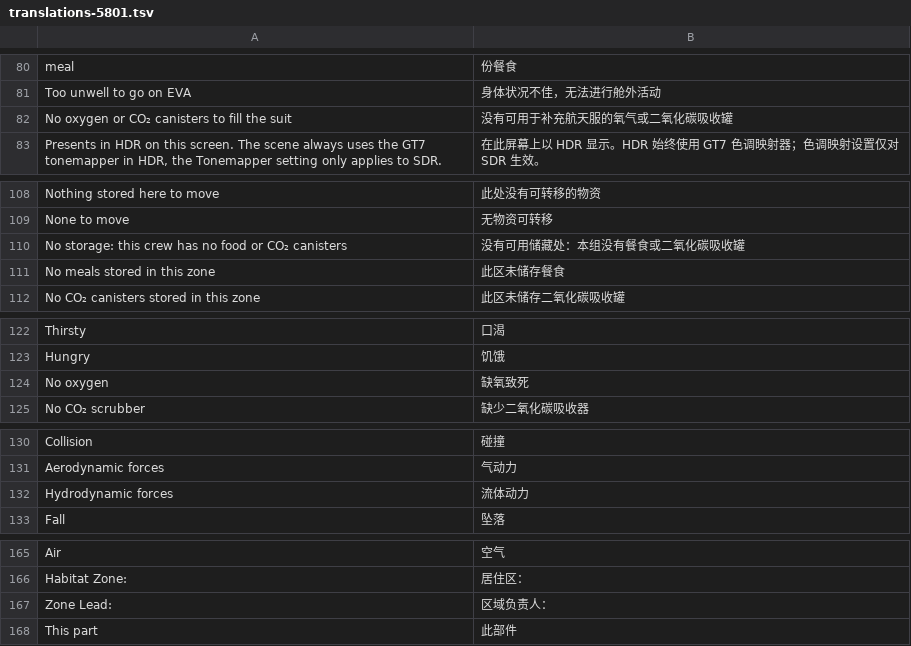
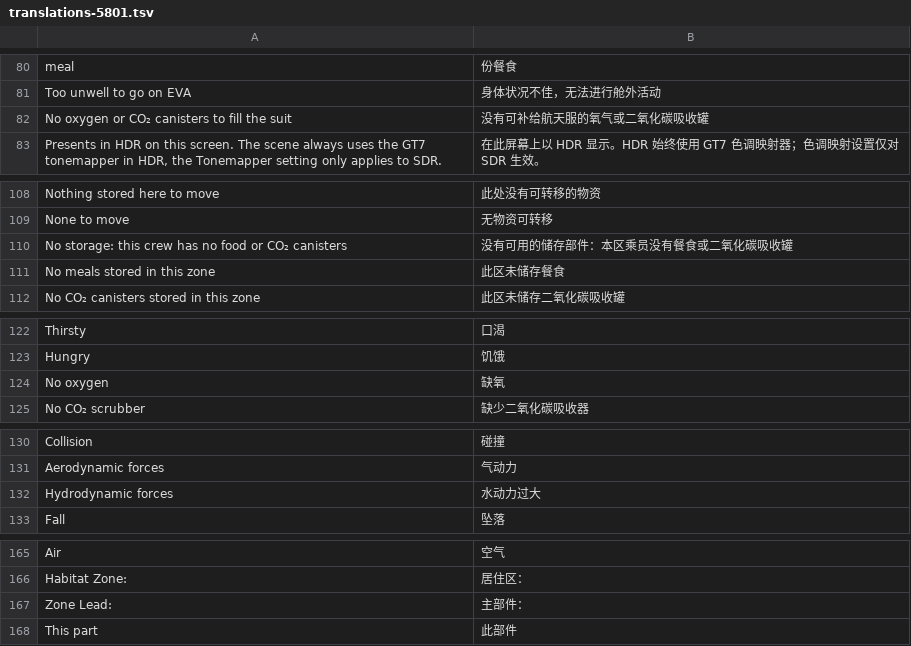
Before and after one commit to fchvvjchvccj-cmyk/KSA-Chinese-Localization, a TSV file: src/translations-5801.tsv, drawn as a sheet; only a part is shown, gaps mark what is left out; the diff covers the shown part only.

```diff
--- a/src/translations-5801.tsv
+++ b/src/translations-5801.tsv
@@ -81,3 +81,3 @@ meal|份餐食
 Too unwell to go on EVA|身体状况不佳，无法进行舱外活动
-No oxygen or CO₂ canisters to fill the suit|没有可用于补充航天服的氧气或二氧化碳吸收罐
+No oxygen or CO₂ canisters to fill the suit|没有可补给航天服的氧气或二氧化碳吸收罐
 Presents in HDR on this screen. The scene always uses the GT7 tonemapper in HDR, the Tonemapper setting only applies to SDR.|在此屏幕上以 HDR 显示。HDR 始终使用 GT7 色调映射器；色调映射设置仅对 SDR 生效。
@@ -109,3 +109,3 @@ Nothing stored here to move|此处没有可转移的物资
 None to move|无物资可转移
-No storage: this crew has no food or CO₂ canisters|没有可用储藏处：本组没有餐食或二氧化碳吸收罐
+No storage: this crew has no food or CO₂ canisters|没有可用的储存部件：本区乘员没有餐食或二氧化碳吸收罐
 No meals stored in this zone|此区未储存餐食
@@ -123,3 +123,3 @@ Thirsty|口渴
 Hungry|饥饿
-No oxygen|缺氧致死
+No oxygen|缺氧
 No CO₂ scrubber|缺少二氧化碳吸收器
@@ -131,3 +131,3 @@ Collision|碰撞
 Aerodynamic forces|气动力
-Hydrodynamic forces|流体动力
+Hydrodynamic forces|水动力过大
 Fall|坠落
@@ -166,3 +166,3 @@ Air|空气
 Habitat Zone:|居住区：
-Zone Lead:|区域负责人：
+Zone Lead:|主部件：
 This part|此部件
```
Also changed, not shown: 16 added rows and 17 edited cells elsewhere in this file, 21 other files.
